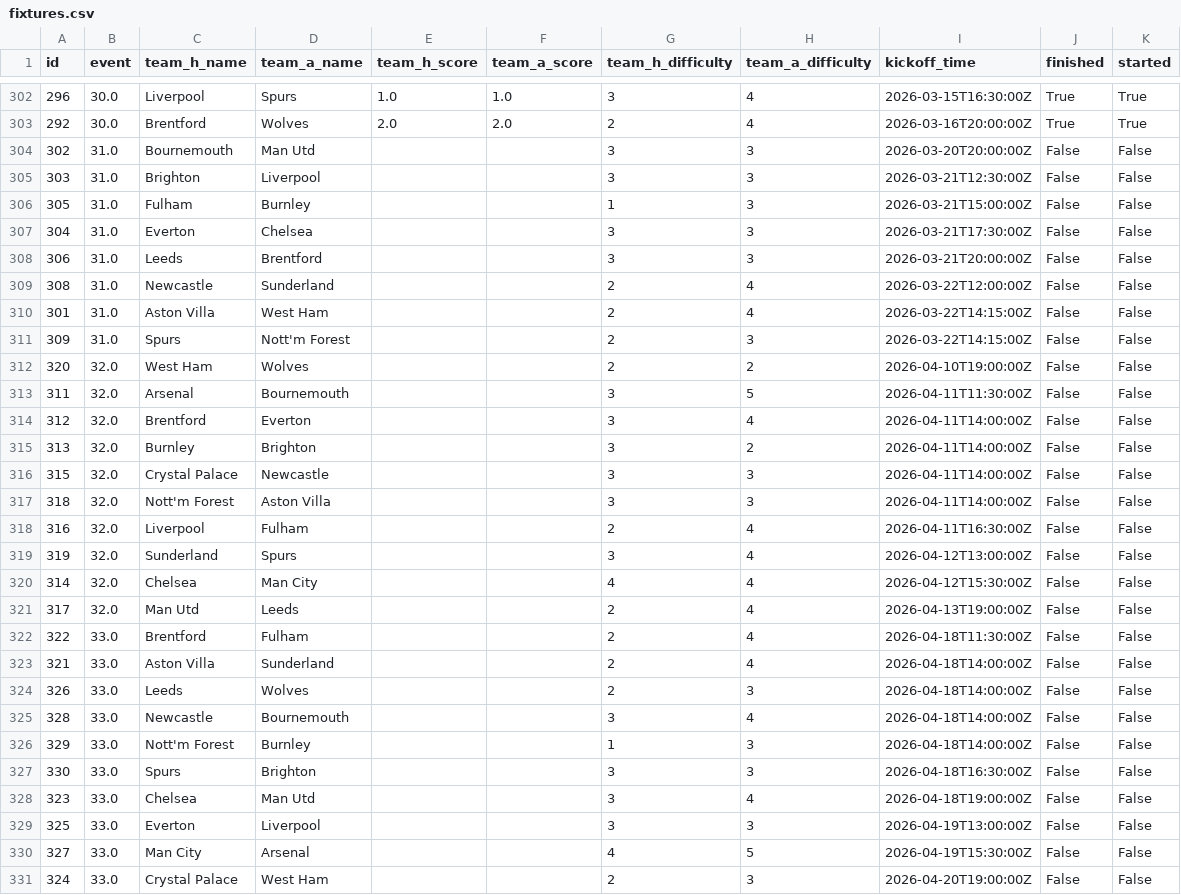
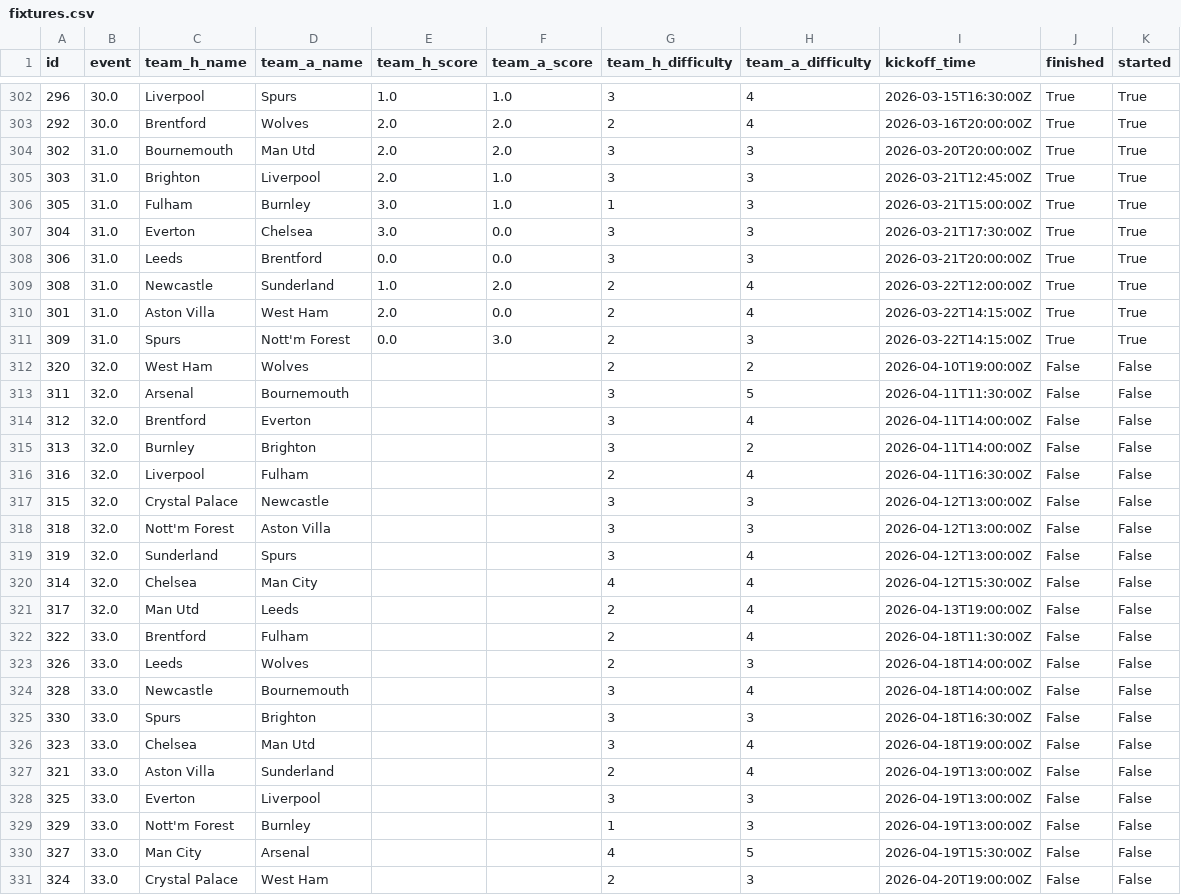
Before and after one commit to jduffy21/fpl-dashboard-data, a CSV file: fpl_data/fixtures.csv, drawn as a sheet; only a part is shown, gaps mark what is left out.

```diff
--- a/fpl_data/fixtures.csv
+++ b/fpl_data/fixtures.csv
@@ -303,10 +303,10 @@ id,event,team_h_name,team_a_name,team_h_score,team_a_score,team_h_difficulty,tea
 292,30.0,Brentford,Wolves,2.0,2.0,2,4,2026-03-16T20:00:00Z,True,True
-302,31.0,Bournemouth,Man Utd,,,3,3,2026-03-20T20:00:00Z,False,False
-303,31.0,Brighton,Liverpool,,,3,3,2026-03-21T12:30:00Z,False,False
-305,31.0,Fulham,Burnley,,,1,3,2026-03-21T15:00:00Z,False,False
-304,31.0,Everton,Chelsea,,,3,3,2026-03-21T17:30:00Z,False,False
-306,31.0,Leeds,Brentford,,,3,3,2026-03-21T20:00:00Z,False,False
-308,31.0,Newcastle,Sunderland,,,2,4,2026-03-22T12:00:00Z,False,False
-301,31.0,Aston Villa,West Ham,,,2,4,2026-03-22T14:15:00Z,False,False
-309,31.0,Spurs,Nott'm Forest,,,2,3,2026-03-22T14:15:00Z,False,False
+302,31.0,Bournemouth,Man Utd,2.0,2.0,3,3,2026-03-20T20:00:00Z,True,True
+303,31.0,Brighton,Liverpool,2.0,1.0,3,3,2026-03-21T12:45:00Z,True,True
+305,31.0,Fulham,Burnley,3.0,1.0,1,3,2026-03-21T15:00:00Z,True,True
+304,31.0,Everton,Chelsea,3.0,0.0,3,3,2026-03-21T17:30:00Z,True,True
+306,31.0,Leeds,Brentford,0.0,0.0,3,3,2026-03-21T20:00:00Z,True,True
+308,31.0,Newcastle,Sunderland,1.0,2.0,2,4,2026-03-22T12:00:00Z,True,True
+301,31.0,Aston Villa,West Ham,2.0,0.0,2,4,2026-03-22T14:15:00Z,True,True
+309,31.0,Spurs,Nott'm Forest,0.0,3.0,2,3,2026-03-22T14:15:00Z,True,True
 320,32.0,West Ham,Wolves,,,2,2,2026-04-10T19:00:00Z,False,False
@@ -315,5 +315,5 @@ id,event,team_h_name,team_a_name,team_h_score,team_a_score,team_h_difficulty,tea
 313,32.0,Burnley,Brighton,,,3,2,2026-04-11T14:00:00Z,False,False
-315,32.0,Crystal Palace,Newcastle,,,3,3,2026-04-11T14:00:00Z,False,False
-318,32.0,Nott'm Forest,Aston Villa,,,3,3,2026-04-11T14:00:00Z,False,False
 316,32.0,Liverpool,Fulham,,,2,4,2026-04-11T16:30:00Z,False,False
+315,32.0,Crystal Palace,Newcastle,,,3,3,2026-04-12T13:00:00Z,False,False
+318,32.0,Nott'm Forest,Aston Villa,,,3,3,2026-04-12T13:00:00Z,False,False
 319,32.0,Sunderland,Spurs,,,3,4,2026-04-12T13:00:00Z,False,False
@@ -322,9 +322,9 @@ id,event,team_h_name,team_a_name,team_h_score,team_a_score,team_h_difficulty,tea
 322,33.0,Brentford,Fulham,,,2,4,2026-04-18T11:30:00Z,False,False
-321,33.0,Aston Villa,Sunderland,,,2,4,2026-04-18T14:00:00Z,False,False
 326,33.0,Leeds,Wolves,,,2,3,2026-04-18T14:00:00Z,False,False
 328,33.0,Newcastle,Bournemouth,,,3,4,2026-04-18T14:00:00Z,False,False
-329,33.0,Nott'm Forest,Burnley,,,1,3,2026-04-18T14:00:00Z,False,False
 330,33.0,Spurs,Brighton,,,3,3,2026-04-18T16:30:00Z,False,False
 323,33.0,Chelsea,Man Utd,,,3,4,2026-04-18T19:00:00Z,False,False
+321,33.0,Aston Villa,Sunderland,,,2,4,2026-04-19T13:00:00Z,False,False
 325,33.0,Everton,Liverpool,,,3,3,2026-04-19T13:00:00Z,False,False
+329,33.0,Nott'm Forest,Burnley,,,1,3,2026-04-19T13:00:00Z,False,False
 327,33.0,Man City,Arsenal,,,4,5,2026-04-19T15:30:00Z,False,False
```
Also changed, not shown: fpl_data/best_players_latest.csv, fpl_data/best_players_log.csv, 5 other files.
